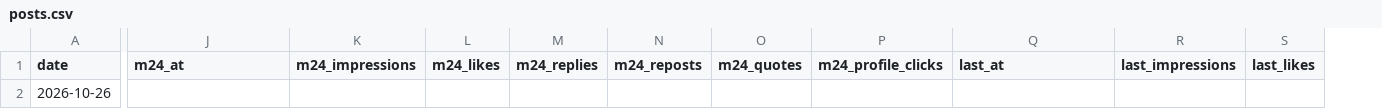
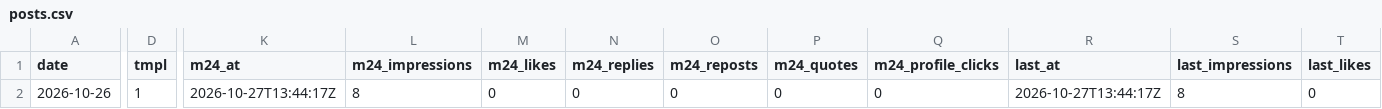
Before and after one commit to ihudodo-k/make10, a CSV file: promo/data/posts.csv, drawn as a sheet; only a part is shown, gaps mark what is left out; addresses are those after the commit; the diff covers the shown part only; the diff names each change by its address in the sheet, - before the commit and + after, or states it on an @@ line.

```diff
--- a/promo/data/posts.csv
+++ b/promo/data/posts.csv
+column D (tmpl), row 2: 1
-K2 (m24_at): (empty)
+K2 (m24_at): 2026-10-27T13:44:17Z
-L2 (m24_impressions): (empty)
+L2 (m24_impressions): 8
-M2 (m24_likes): (empty)
+M2 (m24_likes): 0
-N2 (m24_replies): (empty)
+N2 (m24_replies): 0
-O2 (m24_reposts): (empty)
+O2 (m24_reposts): 0
-P2 (m24_quotes): (empty)
+P2 (m24_quotes): 0
-Q2 (m24_profile_clicks): (empty)
+Q2 (m24_profile_clicks): 0
-R2 (last_at): (empty)
+R2 (last_at): 2026-10-27T13:44:17Z
-S2 (last_impressions): (empty)
+S2 (last_impressions): 8
-T2 (last_likes): (empty)
+T2 (last_likes): 0
```
Also changed, not shown: 4 edited cells elsewhere in this file, promo/data/visits.csv, 2 other files.
